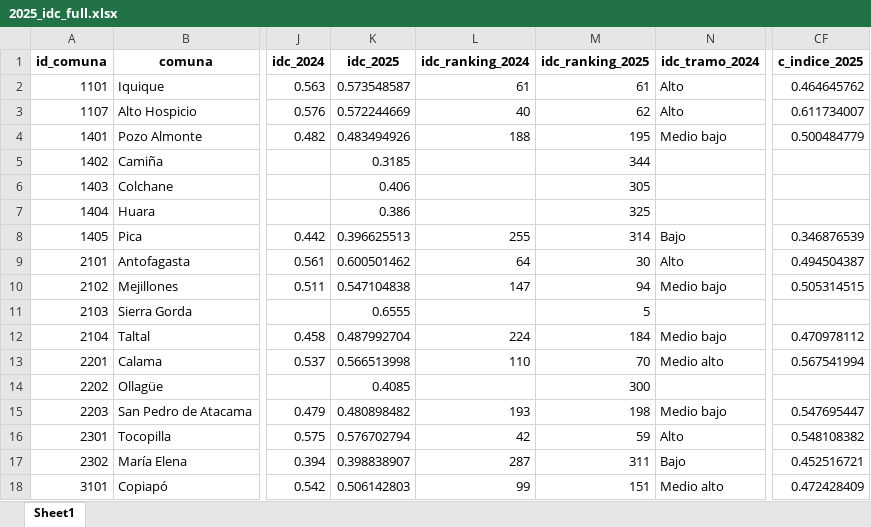
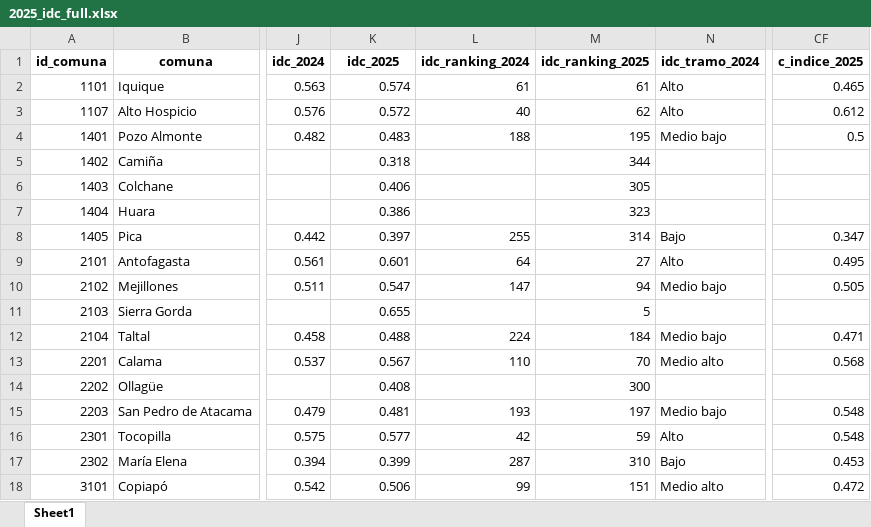
Before and after one commit to milenio-nudos/idc, an Excel workbook: data/proc_data/private_data/2025_idc_full.xlsx, sheet Sheet1, drawn as a sheet; only a part is shown, gaps mark what is left out; values as stored, in another font and other column widths than the file's, no borders; the diff covers the shown part only; the diff names each change by its address in the sheet, - before the commit and + after, or states it on an @@ line.

Commit message:
round 3 idc_2025 and c_indice_2025

```diff
--- a/data/proc_data/private_data/2025_idc_full.xlsx (sheet Sheet1)
+++ b/data/proc_data/private_data/2025_idc_full.xlsx (sheet Sheet1)
-K2 (idc_2025): 0.573548587
+K2 (idc_2025): 0.574
-CF2 (c_indice_2025): 0.464645762
+CF2 (c_indice_2025): 0.465
-K3 (idc_2025): 0.572244669
+K3 (idc_2025): 0.572
-CF3 (c_indice_2025): 0.611734007
+CF3 (c_indice_2025): 0.612
-K4 (idc_2025): 0.483494926
+K4 (idc_2025): 0.483
-CF4 (c_indice_2025): 0.500484779
+CF4 (c_indice_2025): 0.5
-K5 (idc_2025): 0.3185
+K5 (idc_2025): 0.318
-M7 (idc_ranking_2025): 325
+M7 (idc_ranking_2025): 323
-K8 (idc_2025): 0.396625513
+K8 (idc_2025): 0.397
-CF8 (c_indice_2025): 0.346876539
+CF8 (c_indice_2025): 0.347
-K9 (idc_2025): 0.600501462
+K9 (idc_2025): 0.601
-M9 (idc_ranking_2025): 30
+M9 (idc_ranking_2025): 27
-CF9 (c_indice_2025): 0.494504387
+CF9 (c_indice_2025): 0.495
-K10 (idc_2025): 0.547104838
+K10 (idc_2025): 0.547
-CF10 (c_indice_2025): 0.505314515
+CF10 (c_indice_2025): 0.505
-K11 (idc_2025): 0.6555
+K11 (idc_2025): 0.655
-K12 (idc_2025): 0.487992704
+K12 (idc_2025): 0.488
-CF12 (c_indice_2025): 0.470978112
+CF12 (c_indice_2025): 0.471
-K13 (idc_2025): 0.566513998
+K13 (idc_2025): 0.567
-CF13 (c_indice_2025): 0.567541994
+CF13 (c_indice_2025): 0.568
-K14 (idc_2025): 0.4085
+K14 (idc_2025): 0.408
-K15 (idc_2025): 0.480898482
+K15 (idc_2025): 0.481
-M15 (idc_ranking_2025): 198
+M15 (idc_ranking_2025): 197
-CF15 (c_indice_2025): 0.547695447
+CF15 (c_indice_2025): 0.548
-K16 (idc_2025): 0.576702794
+K16 (idc_2025): 0.577
-CF16 (c_indice_2025): 0.548108382
+CF16 (c_indice_2025): 0.548
-K17 (idc_2025): 0.398838907
+K17 (idc_2025): 0.399
-M17 (idc_ranking_2025): 311
+M17 (idc_ranking_2025): 310
-CF17 (c_indice_2025): 0.452516721
+CF17 (c_indice_2025): 0.453
-K18 (idc_2025): 0.506142803
+K18 (idc_2025): 0.506
-CF18 (c_indice_2025): 0.472428409
+CF18 (c_indice_2025): 0.472
```
Also changed, not shown: 726 edited cells elsewhere in this sheet, data/proc_data/private_data/2025_c_educativo.xlsx, data/proc_data/public_data/2025_idc_v2.xlsx, 7 other files.
